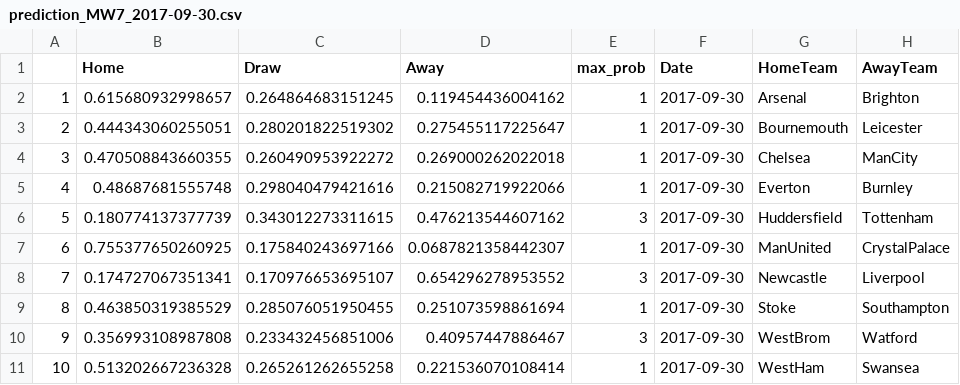
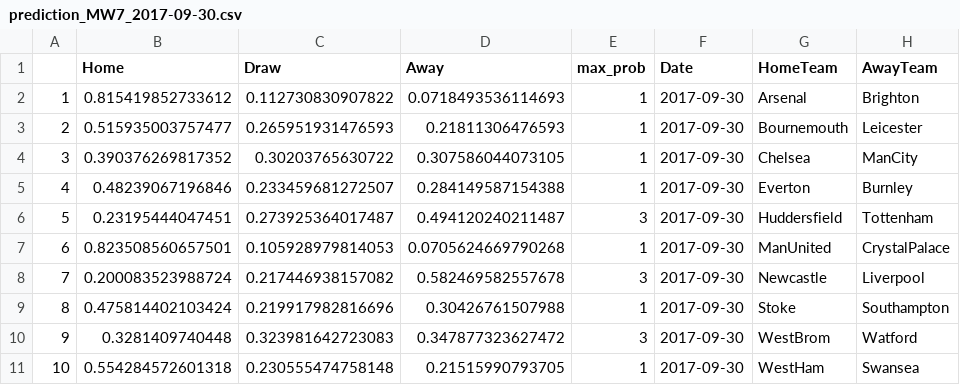
Before and after one commit to kaspersgit/Premier-League, a CSV file: prediction_MW7_2017-09-30.csv, drawn as a sheet; only a part is shown; the diff names each change by its address in the sheet, - before the commit and + after, or states it on an @@ line.

```diff
--- a/prediction_MW7_2017-09-30.csv
+++ b/prediction_MW7_2017-09-30.csv
-B2 (Home): 0.615680932998657
+B2 (Home): 0.815419852733612
-C2 (Draw): 0.264864683151245
+C2 (Draw): 0.112730830907822
-D2 (Away): 0.119454436004162
+D2 (Away): 0.0718493536114693
-B3 (Home): 0.444343060255051
+B3 (Home): 0.515935003757477
-C3 (Draw): 0.280201822519302
+C3 (Draw): 0.265951931476593
-D3 (Away): 0.275455117225647
+D3 (Away): 0.21811306476593
-B4 (Home): 0.470508843660355
+B4 (Home): 0.390376269817352
-C4 (Draw): 0.260490953922272
+C4 (Draw): 0.30203765630722
-D4 (Away): 0.269000262022018
+D4 (Away): 0.307586044073105
-B5 (Home): 0.48687681555748
+B5 (Home): 0.48239067196846
-C5 (Draw): 0.298040479421616
+C5 (Draw): 0.233459681272507
-D5 (Away): 0.215082719922066
+D5 (Away): 0.284149587154388
-B6 (Home): 0.180774137377739
+B6 (Home): 0.23195444047451
-C6 (Draw): 0.343012273311615
+C6 (Draw): 0.273925364017487
-D6 (Away): 0.476213544607162
+D6 (Away): 0.494120240211487
-B7 (Home): 0.755377650260925
+B7 (Home): 0.823508560657501
-C7 (Draw): 0.175840243697166
+C7 (Draw): 0.105928979814053
-D7 (Away): 0.0687821358442307
+D7 (Away): 0.0705624669790268
-B8 (Home): 0.174727067351341
+B8 (Home): 0.200083523988724
-C8 (Draw): 0.170976653695107
+C8 (Draw): 0.217446938157082
-D8 (Away): 0.654296278953552
+D8 (Away): 0.582469582557678
-B9 (Home): 0.463850319385529
+B9 (Home): 0.475814402103424
-C9 (Draw): 0.285076051950455
+C9 (Draw): 0.219917982816696
-D9 (Away): 0.251073598861694
+D9 (Away): 0.30426761507988
-B10 (Home): 0.356993108987808
+B10 (Home): 0.3281409740448
-C10 (Draw): 0.233432456851006
+C10 (Draw): 0.323981642723083
-D10 (Away): 0.40957447886467
+D10 (Away): 0.347877323627472
-B11 (Home): 0.513202667236328
+B11 (Home): 0.554284572601318
-C11 (Draw): 0.265261262655258
+C11 (Draw): 0.230555474758148
-D11 (Away): 0.221536070108414
+D11 (Away): 0.21515990793705
```
Also changed, not shown: 6 other files.
